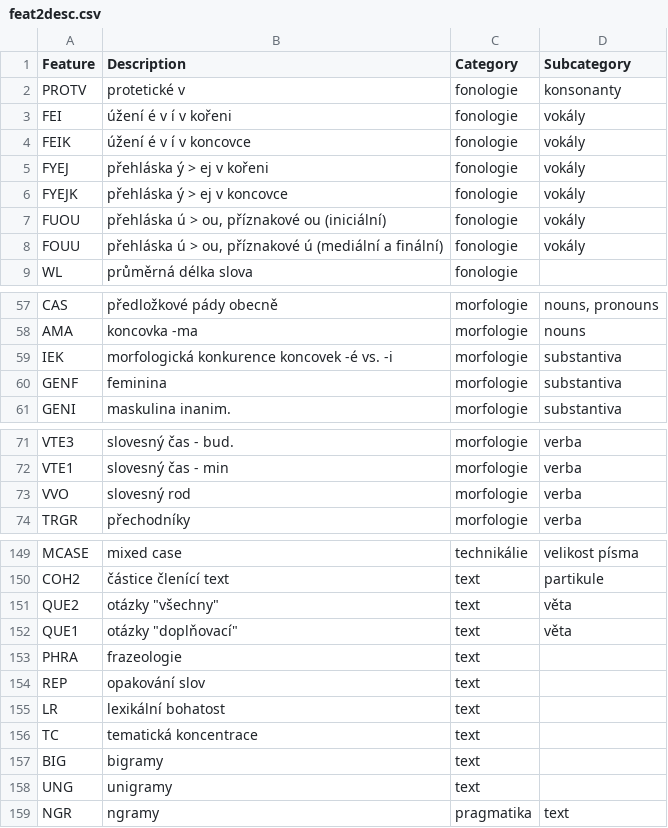
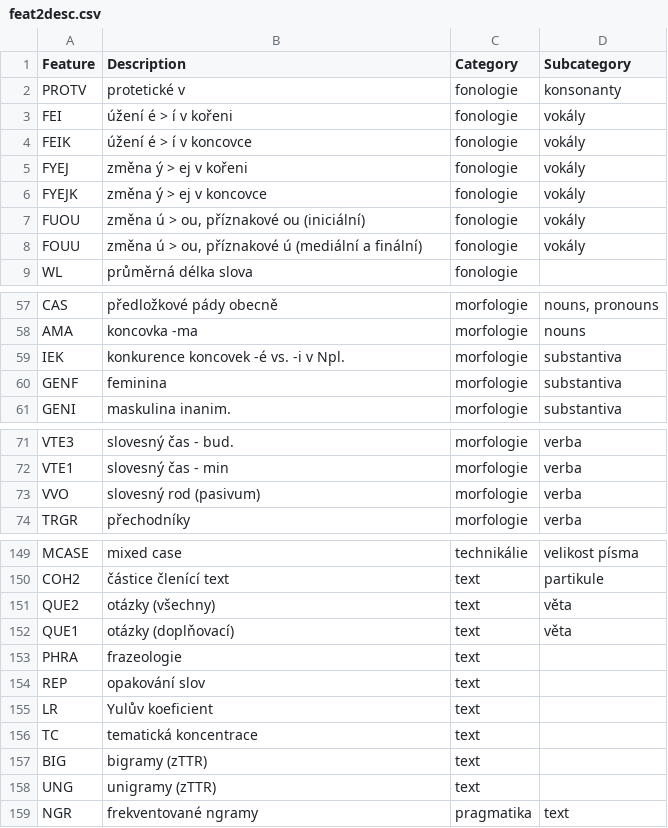
Before and after one commit to dlukes/shiny-mda, a CSV file: conf/feat2desc.csv, drawn as a sheet; only a part is shown, gaps mark what is left out; the diff covers the shown part only.

Commit message:
update feature descriptions

```diff
--- a/conf/feat2desc.csv
+++ b/conf/feat2desc.csv
@@ -2,8 +2,8 @@ Feature,Description,Category,Subcategory
 PROTV,protetické v,fonologie,konsonanty
-FEI,úžení é v í v kořeni,fonologie,vokály
-FEIK,úžení é v í v koncovce,fonologie,vokály
-FYEJ,přehláska ý > ej v kořeni,fonologie,vokály
-FYEJK,přehláska ý > ej v koncovce,fonologie,vokály
-FUOU,"přehláska ú > ou, příznakové ou (iniciální)",fonologie,vokály
-FOUU,"přehláska ú > ou, příznakové ú (mediální a finální)",fonologie,vokály
+FEI,úžení é > í v kořeni,fonologie,vokály
+FEIK,úžení é > í v koncovce,fonologie,vokály
+FYEJ,změna ý > ej v kořeni,fonologie,vokály
+FYEJK,změna ý > ej v koncovce,fonologie,vokály
+FUOU,"změna ú > ou, příznakové ou (iniciální)",fonologie,vokály
+FOUU,"změna ú > ou, příznakové ú (mediální a finální)",fonologie,vokály
 WL,průměrná délka slova,fonologie,
@@ -58,3 +58,3 @@ CAS,předložkové pády obecně,morfologie,"nouns, pronouns"
 AMA,koncovka -ma,morfologie,nouns
-IEK,morfologická konkurence koncovek -é vs. -i,morfologie,substantiva
+IEK,konkurence koncovek -é vs. -i v Npl.,morfologie,substantiva
 GENF,feminina,morfologie,substantiva
@@ -72,3 +72,3 @@ VTE3,slovesný čas - bud.,morfologie,verba
 VTE1,slovesný čas - min,morfologie,verba
-VVO,slovesný rod,morfologie,verba
+VVO,slovesný rod (pasivum),morfologie,verba
 TRGR,přechodníky,morfologie,verba
@@ -150,10 +150,10 @@ MCASE,mixed case,technikálie,velikost písma
 COH2,částice členící text,text,partikule
-QUE2,"otázky ""všechny""",text,věta
-QUE1,"otázky ""doplňovací""",text,věta
+QUE2,"otázky (všechny)",text,věta
+QUE1,"otázky (doplňovací)",text,věta
 PHRA,frazeologie,text,
 REP,opakování slov,text,
-LR,lexikální bohatost,text,
+LR,Yulův koeficient,text,
 TC,tematická koncentrace,text,
-BIG,bigramy,text,
-UNG,unigramy,text,
-NGR,ngramy,pragmatika,text
+BIG,bigramy (zTTR),text,
+UNG,unigramy (zTTR),text,
+NGR,frekventované ngramy,pragmatika,text
```
Also changed, not shown: 1 edited cell elsewhere in this file.
